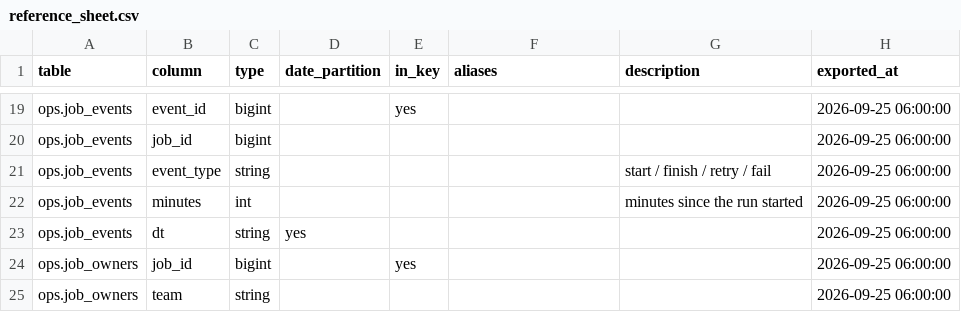
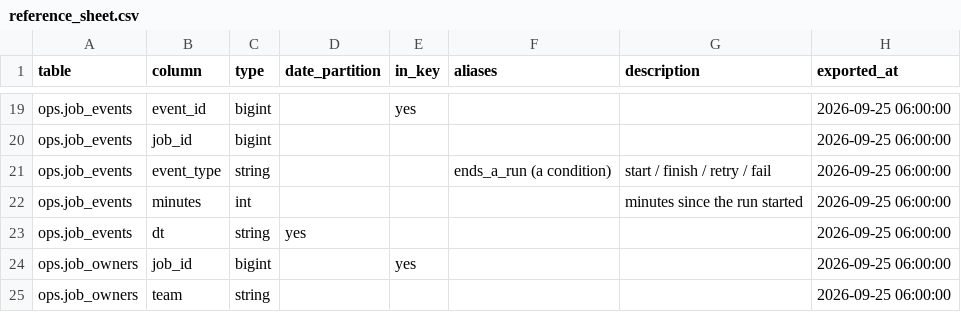
Before and after one commit to EdgyPage/SQL-Composer, a CSV file: example_projects/intermediate/references/reference_sheet.csv, drawn as a sheet; only a part is shown, gaps mark what is left out.

```diff
--- a/example_projects/intermediate/references/reference_sheet.csv
+++ b/example_projects/intermediate/references/reference_sheet.csv
@@ -20,3 +20,3 @@ ops.job_events,event_id,bigint,,yes,,,2026-09-25 06:00:00
 ops.job_events,job_id,bigint,,,,,2026-09-25 06:00:00
-ops.job_events,event_type,string,,,,start / finish / retry / fail,2026-09-25 06:00:00
+ops.job_events,event_type,string,,,ends_a_run (a condition),start / finish / retry / fail,2026-09-25 06:00:00
 ops.job_events,minutes,int,,,,minutes since the run started,2026-09-25 06:00:00
```
Also changed, not shown: example_projects/starter/references/reference_sheet.csv, 48 other files.
